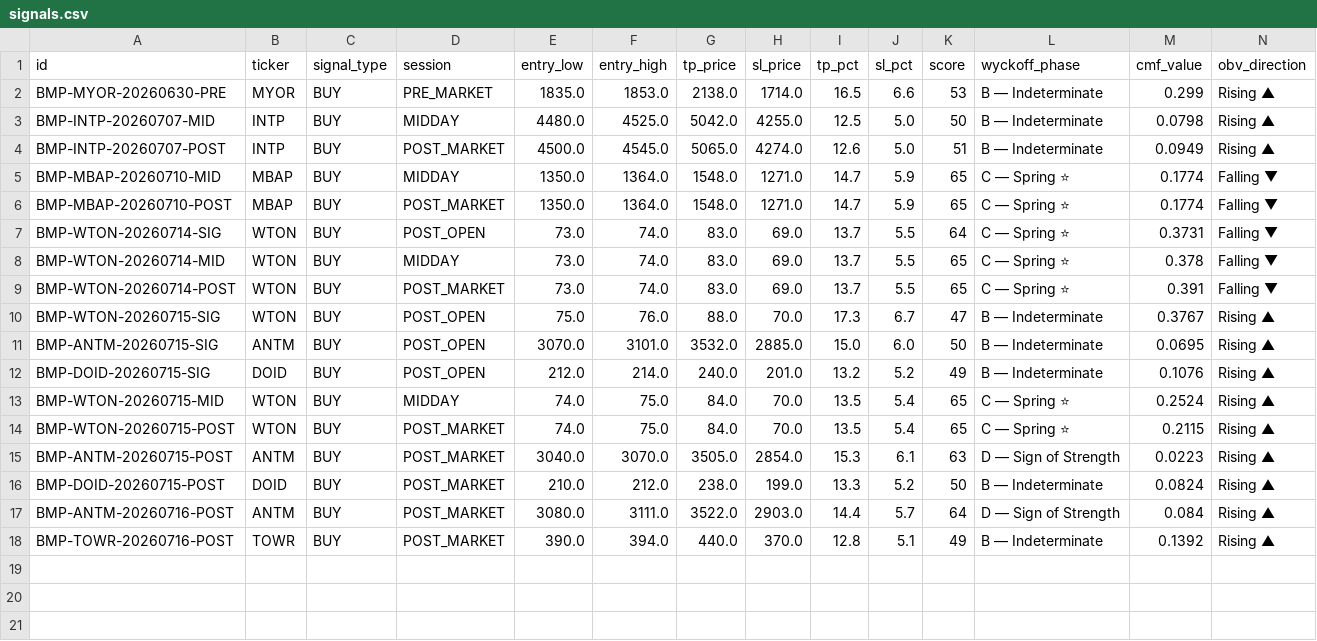
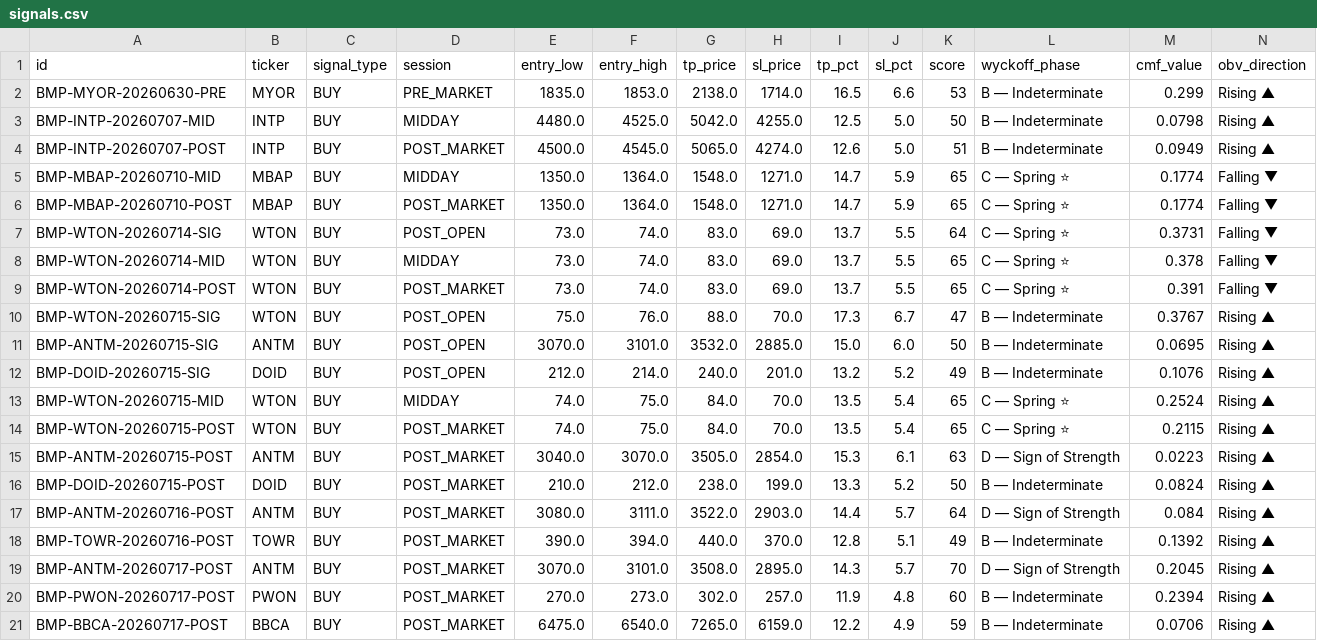
Before and after one commit to aryarifki/bandarmology-signalsFork, a CSV file: data/signals.csv, drawn as a sheet; only a part is shown; rows hold the shown columns only; the diff names each change by its address in the sheet, - before the commit and + after, or states it on an @@ line.

Commit message:
signals POST_MARKET 2026-07-17 10:57 UTC

```diff
--- a/data/signals.csv
+++ b/data/signals.csv
+row 19: BMP-ANTM-20260717-POST | ANTM | BUY | POST_MARKET | 3070.0 | 3101.0 | 3508.0 | 2895.0 | 14.3 | 5.7 | 70 | D — Sign of Strength | 0.2045 | Rising ▲
+row 20: BMP-PWON-20260717-POST | PWON | BUY | POST_MARKET | 270.0 | 273.0 | 302.0 | 257.0 | 11.9 | 4.8 | 60 | B — Indeterminate | 0.2394 | Rising ▲
+row 21: BMP-BBCA-20260717-POST | BBCA | BUY | POST_MARKET | 6475.0 | 6540.0 | 7265.0 | 6159.0 | 12.2 | 4.9 | 59 | B — Indeterminate | 0.0706 | Rising ▲
```
